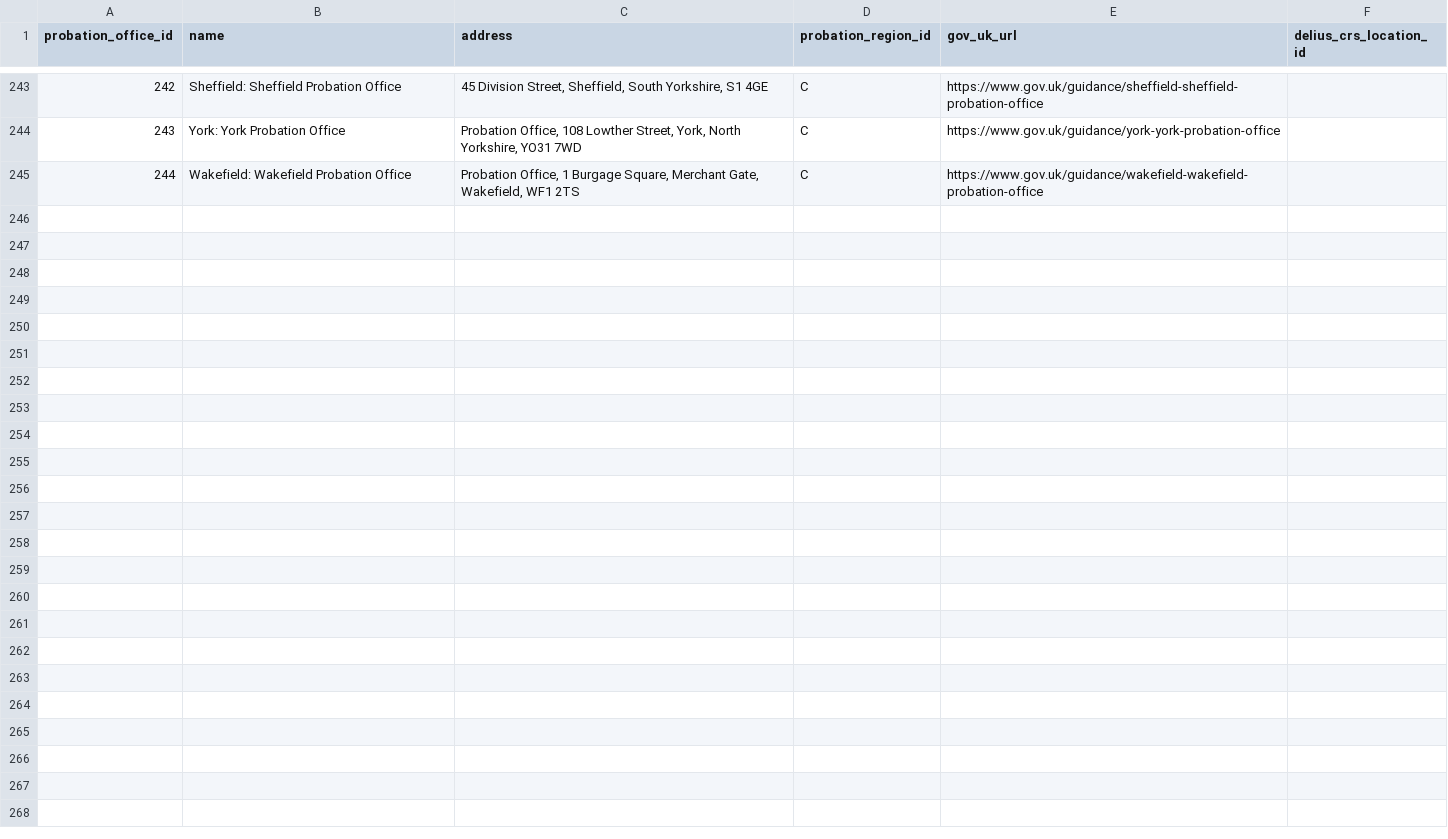
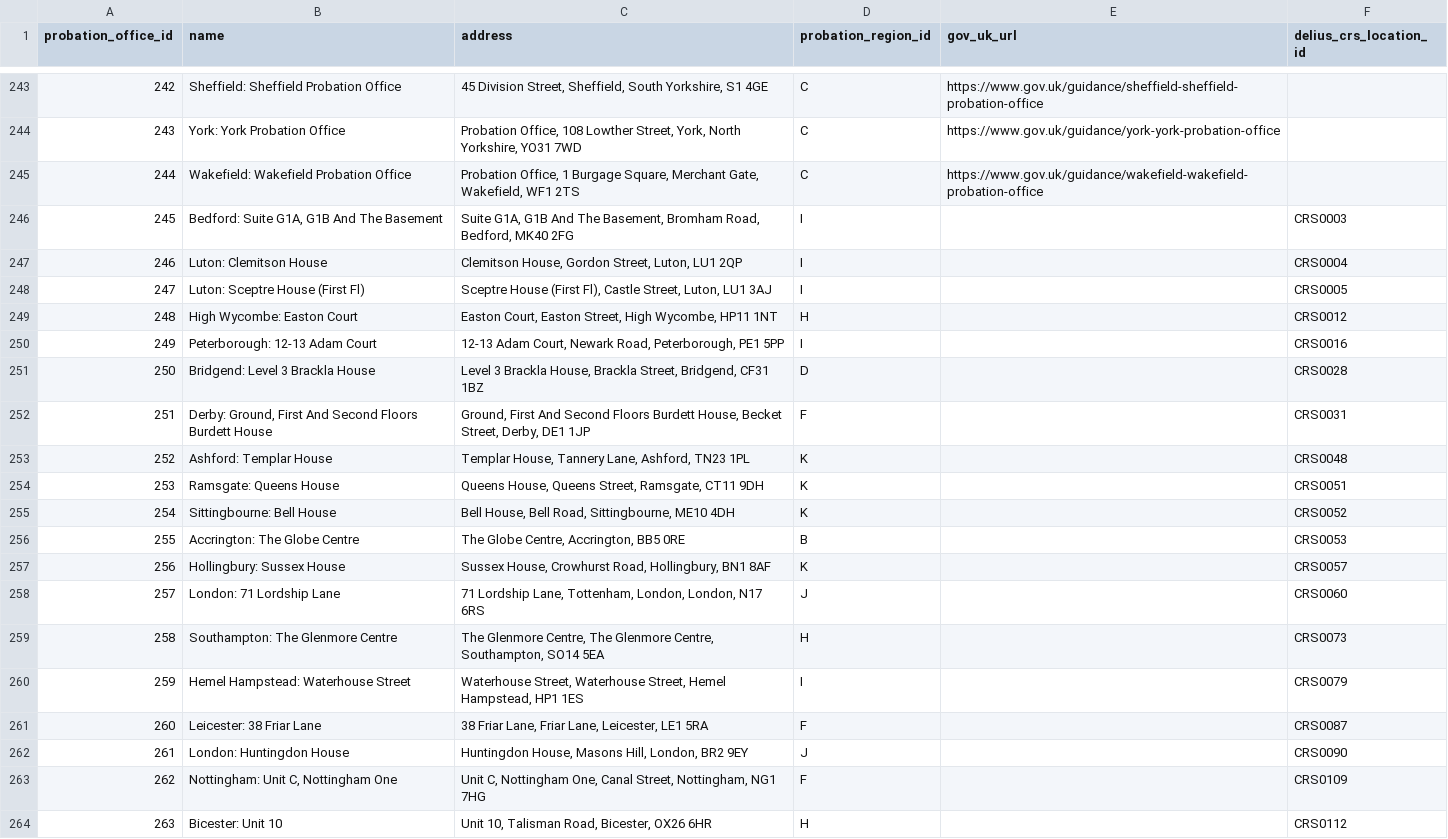
Before and after one commit to ministryofjustice/hmpps-reference-data, a CSV file: probation-offices-v0.csv, drawn as a sheet; only a part is shown, gaps mark what is left out; the diff covers the shown part only.

```diff
--- a/probation-offices-v0.csv
+++ b/probation-offices-v0.csv
@@ -245 +245,20 @@ probation_office_id,name,address,probation_region_id,gov_uk_url,delius_crs_locat
 244,"Wakefield: Wakefield Probation Office","Probation Office, 1 Burgage Square, Merchant Gate, Wakefield, WF1 2TS",C,"https://www.gov.uk/guidance/wakefield-wakefield-probation-office",
+245,"Bedford: Suite G1A, G1B And The Basement","Suite G1A, G1B And The Basement, Bromham Road, Bedford, MK40 2FG",I,,CRS0003
+246,"Luton: Clemitson House","Clemitson House, Gordon Street, Luton, LU1 2QP",I,,CRS0004
+247,"Luton: Sceptre House (First Fl)","Sceptre House (First Fl), Castle Street, Luton, LU1 3AJ",I,,CRS0005
+248,"High Wycombe: Easton Court","Easton Court, Easton Street, High Wycombe, HP11 1NT",H,,CRS0012
+249,"Peterborough: 12-13 Adam Court","12-13 Adam Court, Newark Road, Peterborough, PE1 5PP",I,,CRS0016
+250,"Bridgend: Level 3 Brackla House","Level 3 Brackla House, Brackla Street, Bridgend, CF31 1BZ",D,,CRS0028
+251,"Derby: Ground, First And Second Floors Burdett House","Ground, First And Second Floors Burdett House, Becket Street, Derby, DE1 1JP",F,,CRS0031
+252,"Ashford: Templar House","Templar House, Tannery Lane, Ashford, TN23 1PL",K,,CRS0048
+253,"Ramsgate: Queens House","Queens House, Queens Street, Ramsgate, CT11 9DH",K,,CRS0051
+254,"Sittingbourne: Bell House","Bell House, Bell Road, Sittingbourne, ME10 4DH",K,,CRS0052
+255,"Accrington: The Globe Centre","The Globe Centre, Accrington, BB5 0RE",B,,CRS0053
+256,"Hollingbury: Sussex House","Sussex House, Crowhurst Road, Hollingbury, BN1 8AF",K,,CRS0057
+257,"London: 71 Lordship Lane","71 Lordship Lane, Tottenham, London, London, N17 6RS",J,,CRS0060
+258,"Southampton: The Glenmore Centre","The Glenmore Centre, The Glenmore Centre, Southampton, SO14 5EA",H,,CRS0073
+259,"Hemel Hampstead: Waterhouse Street","Waterhouse Street, Waterhouse Street, Hemel Hampstead, HP1 1ES",I,,CRS0079
+260,"Leicester: 38 Friar Lane","38 Friar Lane, Friar Lane, Leicester, LE1 5RA",F,,CRS0087
+261,"London: Huntingdon House","Huntingdon House, Masons Hill, London, BR2 9EY",J,,CRS0090
+262,"Nottingham: Unit C, Nottingham One","Unit C, Nottingham One, Canal Street, Nottingham, NG1 7HG",F,,CRS0109
+263,"Bicester: Unit 10","Unit 10, Talisman Road, Bicester, OX26 6HR",H,,CRS0112
```
Also changed, not shown: 12 added rows elsewhere in this file.
